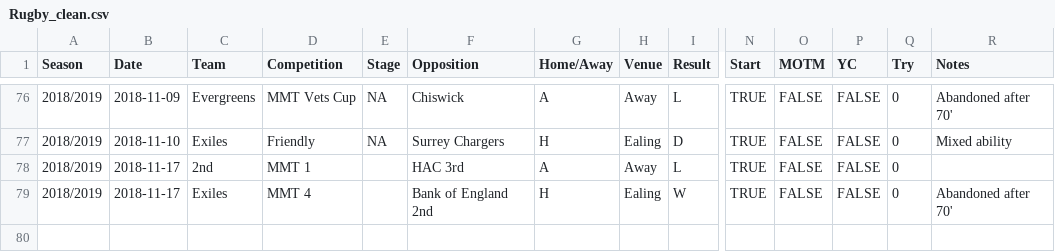
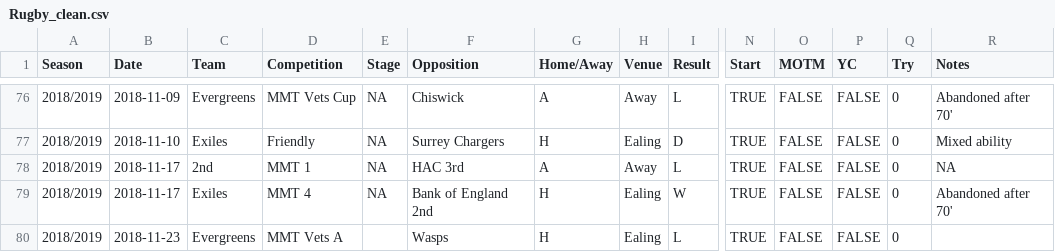
Before and after one commit to samnlindsay/RugbyResults, a CSV file: Rugby_clean.csv, drawn as a sheet; only a part is shown, gaps mark what is left out; rows hold the shown columns only; the diff names each change by its address in the sheet, - before the commit and + after, or states it on an @@ line.

```diff
--- a/Rugby_clean.csv
+++ b/Rugby_clean.csv
-E78:E79 (Stage): (empty)
+E78:E79 (Stage): NA
-R78 (Notes): (empty)
+R78 (Notes): NA
+row 80: 2018/2019 | 2018-11-23 | Evergreens | MMT Vets A |  | Wasps | H | Ealing | L | TRUE | FALSE | FALSE | 0
```
Also changed, not shown: 4 other files.
